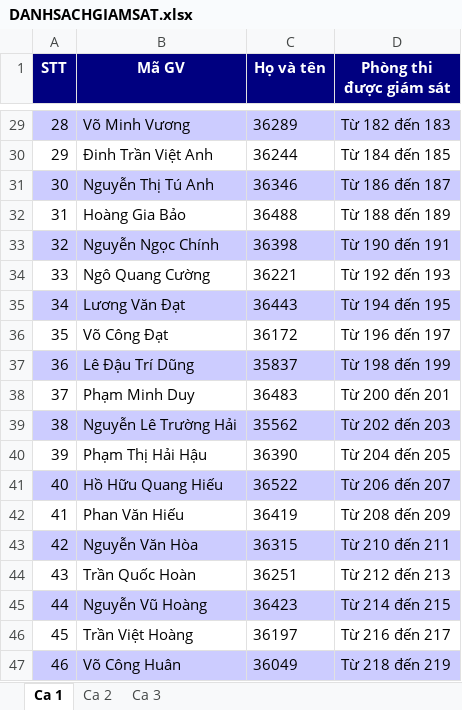
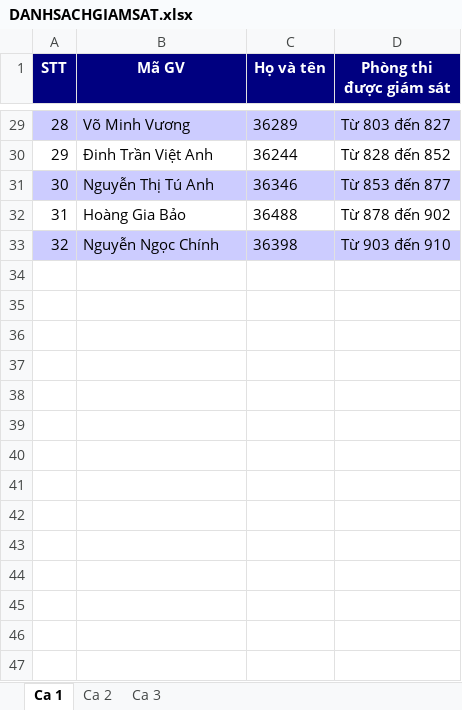
Before and after one commit to nhuquynhdayyy/exam-assignment, an Excel workbook: server_data/DANHSACHGIAMSAT.xlsx, sheet Ca 1, drawn as a sheet; only a part is shown, gaps mark what is left out; values as stored, in another font and other column widths than the file's, no borders; the diff covers the shown part only; the diff names each change by its address in the sheet, - before the commit and + after, or states it on an @@ line.

```diff
--- a/server_data/DANHSACHGIAMSAT.xlsx (sheet Ca 1)
+++ b/server_data/DANHSACHGIAMSAT.xlsx (sheet Ca 1)
-D29 (Phòng thi được giám sát): Từ 182 đến 183
+D29 (Phòng thi được giám sát): Từ 803 đến 827
-D30 (Phòng thi được giám sát): Từ 184 đến 185
+D30 (Phòng thi được giám sát): Từ 828 đến 852
-D31 (Phòng thi được giám sát): Từ 186 đến 187
+D31 (Phòng thi được giám sát): Từ 853 đến 877
-D32 (Phòng thi được giám sát): Từ 188 đến 189
+D32 (Phòng thi được giám sát): Từ 878 đến 902
-D33 (Phòng thi được giám sát): Từ 190 đến 191
+D33 (Phòng thi được giám sát): Từ 903 đến 910
-row 34: 33 | Ngô Quang Cường | 36221 | Từ 192 đến 193
-row 35: 34 | Lương Văn Đạt | 36443 | Từ 194 đến 195
-row 36: 35 | Võ Công Đạt | 36172 | Từ 196 đến 197
-row 37: 36 | Lê Đậu Trí Dũng | 35837 | Từ 198 đến 199
-row 38: 37 | Phạm Minh Duy | 36483 | Từ 200 đến 201
-row 39: 38 | Nguyễn Lê Trường Hải | 35562 | Từ 202 đến 203
-row 40: 39 | Phạm Thị Hải Hậu | 36390 | Từ 204 đến 205
-row 41: 40 | Hồ Hữu Quang Hiếu | 36522 | Từ 206 đến 207
-row 42: 41 | Phan Văn Hiếu | 36419 | Từ 208 đến 209
-row 43: 42 | Nguyễn Văn Hòa | 36315 | Từ 210 đến 211
-row 44: 43 | Trần Quốc Hoàn | 36251 | Từ 212 đến 213
-row 45: 44 | Nguyễn Vũ Hoàng | 36423 | Từ 214 đến 215
-row 46: 45 | Trần Việt Hoàng | 36197 | Từ 216 đến 217
-row 47: 46 | Võ Công Huân | 36049 | Từ 218 đến 219
```
Also changed, not shown: 372 removed rows and 27 edited cells elsewhere in this sheet, sheet Ca 2, sheet Ca 3, server_data/DANHSACHPHANCONG.xlsx, 8 other files.
